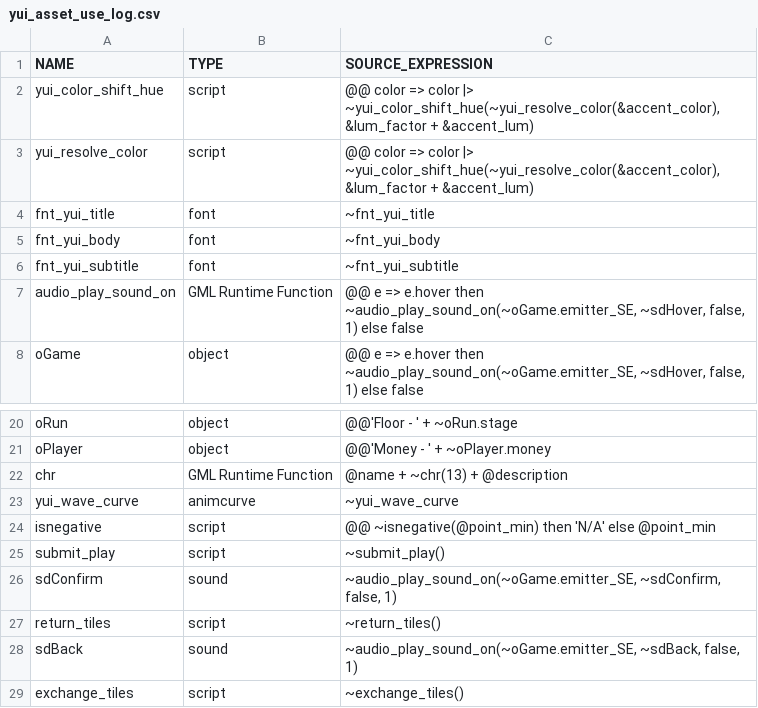
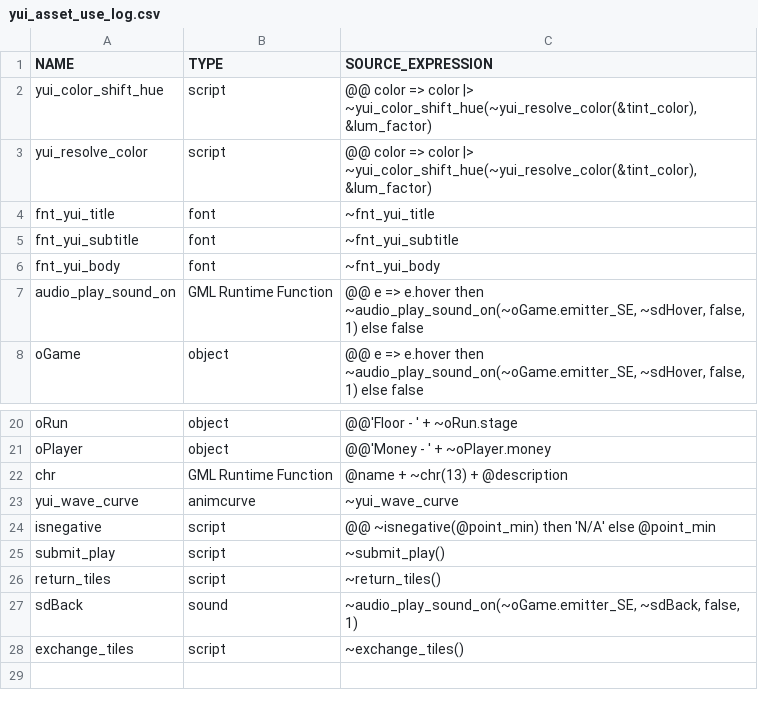
Before and after one commit to flowershoppe/Scramble, a CSV file: datafiles/logs/yui_asset_use_log.csv, drawn as a sheet; only a part is shown, gaps mark what is left out.

```diff
--- a/datafiles/logs/yui_asset_use_log.csv
+++ b/datafiles/logs/yui_asset_use_log.csv
@@ -1,7 +1,7 @@
 NAME, TYPE, SOURCE_EXPRESSION
-yui_color_shift_hue, script, "@@ color => color |> ~yui_color_shift_hue(~yui_resolve_color(&accent_color), &lum_factor + &accent_lum)"
-yui_resolve_color, script, "@@ color => color |> ~yui_color_shift_hue(~yui_resolve_color(&accent_color), &lum_factor + &accent_lum)"
+yui_color_shift_hue, script, "@@ color => color |> ~yui_color_shift_hue(~yui_resolve_color(&tint_color), &lum_factor)"
+yui_resolve_color, script, "@@ color => color |> ~yui_color_shift_hue(~yui_resolve_color(&tint_color), &lum_factor)"
 fnt_yui_title, font, "~fnt_yui_title"
+fnt_yui_subtitle, font, "~fnt_yui_subtitle"
 fnt_yui_body, font, "~fnt_yui_body"
-fnt_yui_subtitle, font, "~fnt_yui_subtitle"
 audio_play_sound_on, GML Runtime Function, "@@ e => e.hover then ~audio_play_sound_on(~oGame.emitter_SE, ~sdHover, false, 1) else false"
@@ -25,3 +25,2 @@ isnegative, script, "@@ ~isnegative(@point_min) then 'N/A' else @point_min"
 submit_play, script, "~submit_play()"
-sdConfirm, sound, "~audio_play_sound_on(~oGame.emitter_SE, ~sdConfirm, false, 1)"
 return_tiles, script, "~return_tiles()"
```
Also changed, not shown: 23 other files.
